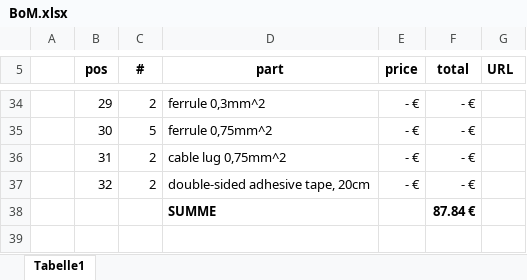
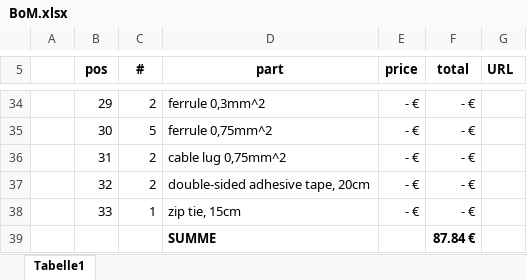
Before and after one commit to MINT-Labs-Regensburg/SolderCase, an Excel workbook: BoM.xlsx, sheet Tabelle1, drawn as a sheet; only a part is shown, gaps mark what is left out; values as stored, in another font and other column widths than the file's, no borders; the diff names each change by its address in the sheet, - before the commit and + after, or states it on an @@ line.

```diff
--- a/BoM.xlsx (sheet Tabelle1)
+++ b/BoM.xlsx (sheet Tabelle1)
+row 38:  | 33 | 1 | zip tie, 15cm | - € | - €
```
Also changed, not shown: 1 other file.
